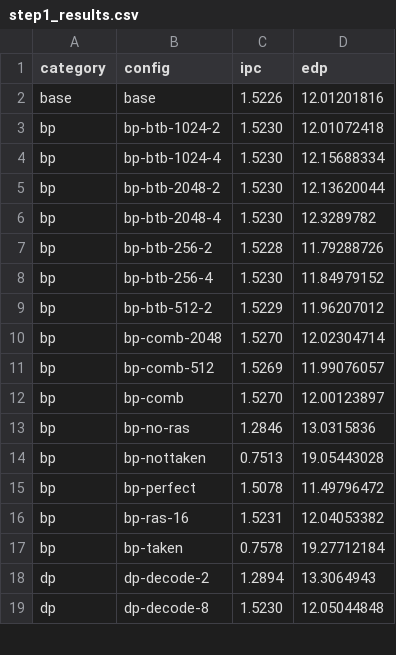
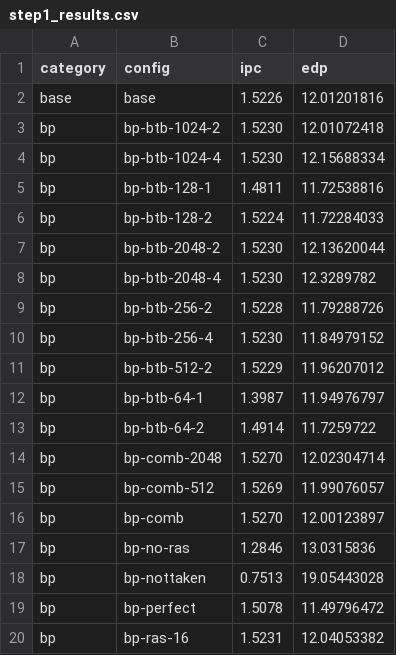
Before and after one commit to tonygallotta/ece568-single-core-dse, a CSV file: step1_results.csv, drawn as a sheet; only a part is shown; the shorter side is filled out with more unchanged rows.

Commit message:
more bp configs

```diff
--- a/step1_results.csv
+++ b/step1_results.csv
@@ -4,2 +4,4 @@ bp,bp-btb-1024-2,1.5230,12.01072418
 bp,bp-btb-1024-4,1.5230,12.15688334
+bp,bp-btb-128-1,1.4811,11.72538816
+bp,bp-btb-128-2,1.5224,11.72284033
 bp,bp-btb-2048-2,1.5230,12.13620044
@@ -9,2 +11,4 @@ bp,bp-btb-256-4,1.5230,11.84979152
 bp,bp-btb-512-2,1.5229,11.96207012
+bp,bp-btb-64-1,1.3987,11.94976797
+bp,bp-btb-64-2,1.4914,11.7259722
 bp,bp-comb-2048,1.5270,12.02304714
```
Also changed, not shown: 9 other files.
